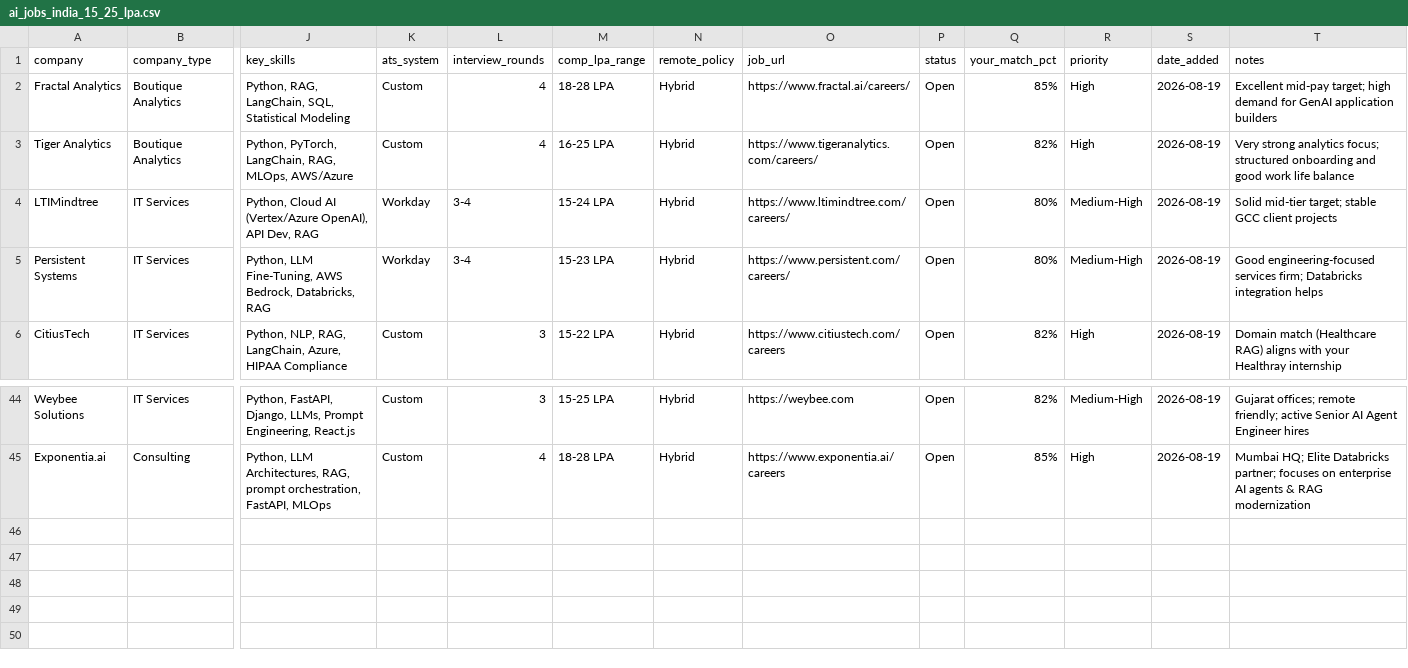
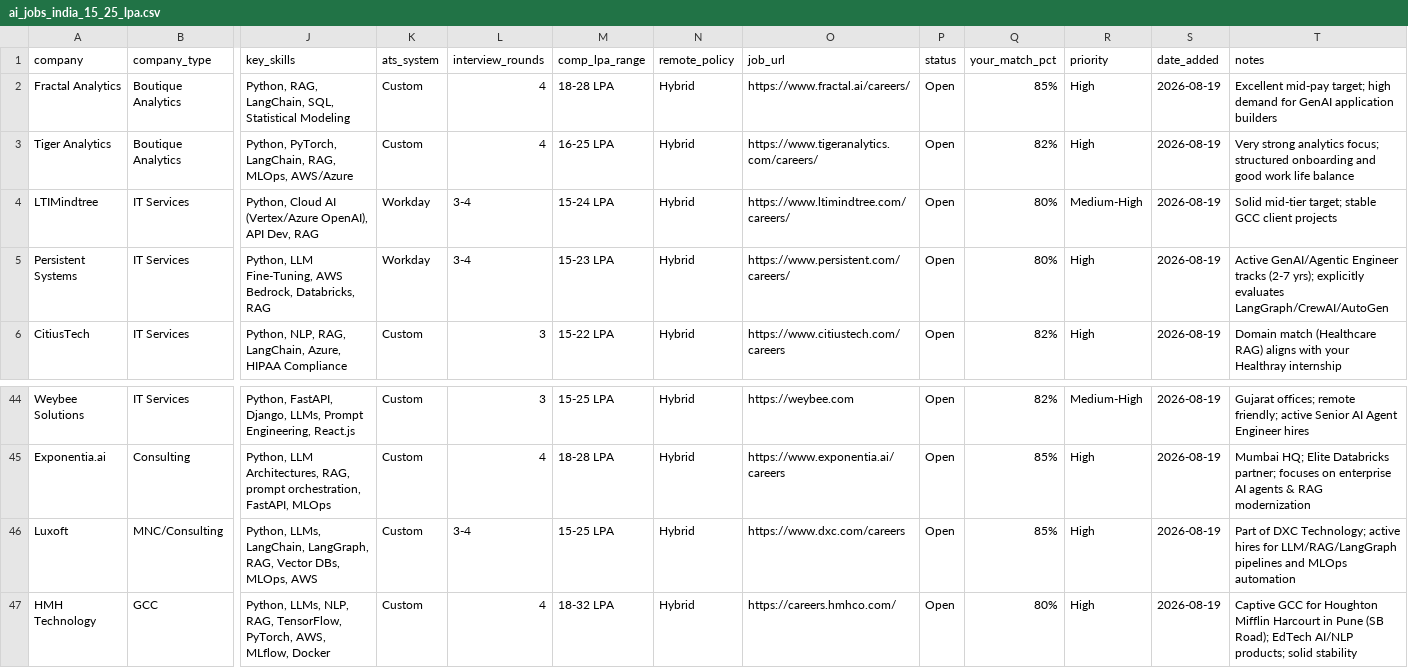
Before and after one commit to YashRL/Resume_Factory, a CSV file: ai_jobs_india_15_25_lpa.csv, drawn as a sheet; only a part is shown, gaps mark what is left out; rows hold the shown columns only; the diff names each change by its address in the sheet, - before the commit and + after, or states it on an @@ line.

Commit message:
docs: update Persistent Systems, add Luxoft and HMH Technology to mid-pay tracker

```diff
--- a/ai_jobs_india_15_25_lpa.csv
+++ b/ai_jobs_india_15_25_lpa.csv
-R5 (priority): Medium-High
+R5 (priority): High
-T5 (notes): Good engineering-focused services firm; Databricks integration helps
+T5 (notes): Active GenAI/Agentic Engineer tracks (2-7 yrs); explicitly evaluates LangGraph/CrewAI/AutoGen
+row 46: Luxoft | MNC/Consulting | Python, LLMs, LangChain, LangGraph, RAG, Vector DBs, MLOps, AWS | Custom | 3-4 | 15-25 LPA | Hybrid | https://www.dxc.com/careers | Open | 85% | High | 2026-08-19 | Part of DXC Technology; active hires for LLM/RAG/LangGraph pipelines and MLOps automation
+row 47: HMH Technology | GCC | Python, LLMs, NLP, RAG, TensorFlow, PyTorch, AWS, MLflow, Docker | Custom | 4 | 18-32 LPA | Hybrid | https://careers.hmhco.com/ | Open | 80% | High | 2026-08-19 | Captive GCC for Houghton Mifflin Harcourt in Pune (SB Road); EdTech AI/NLP products; solid stability
```
